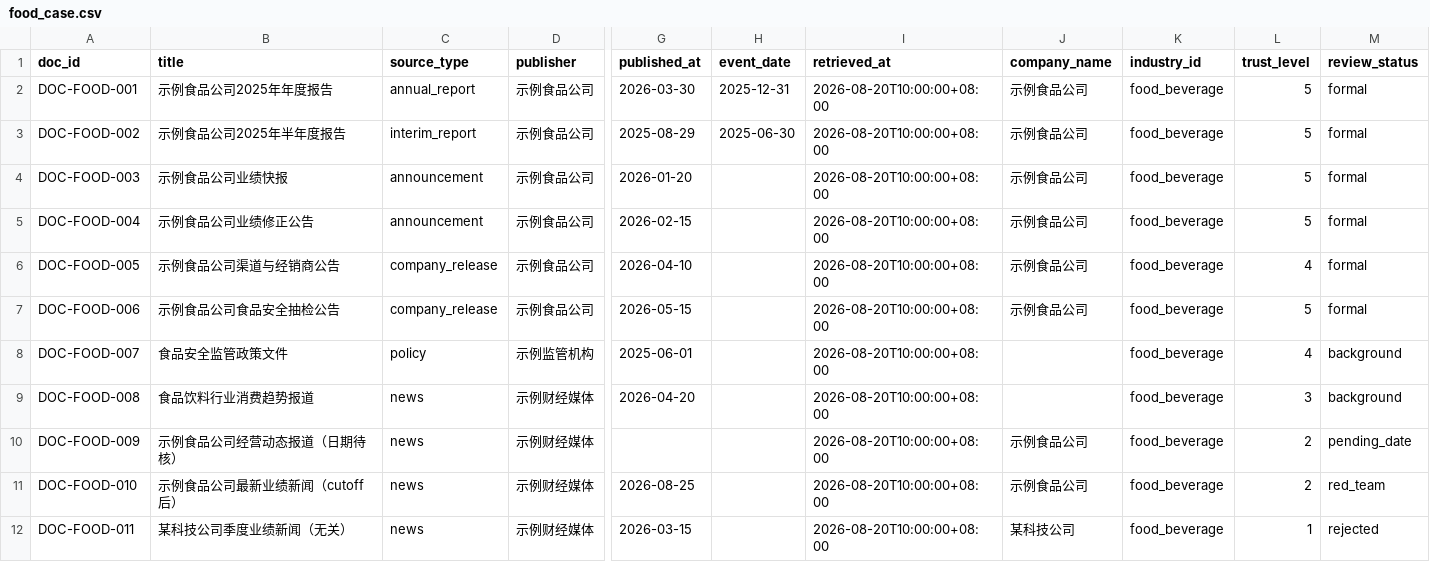
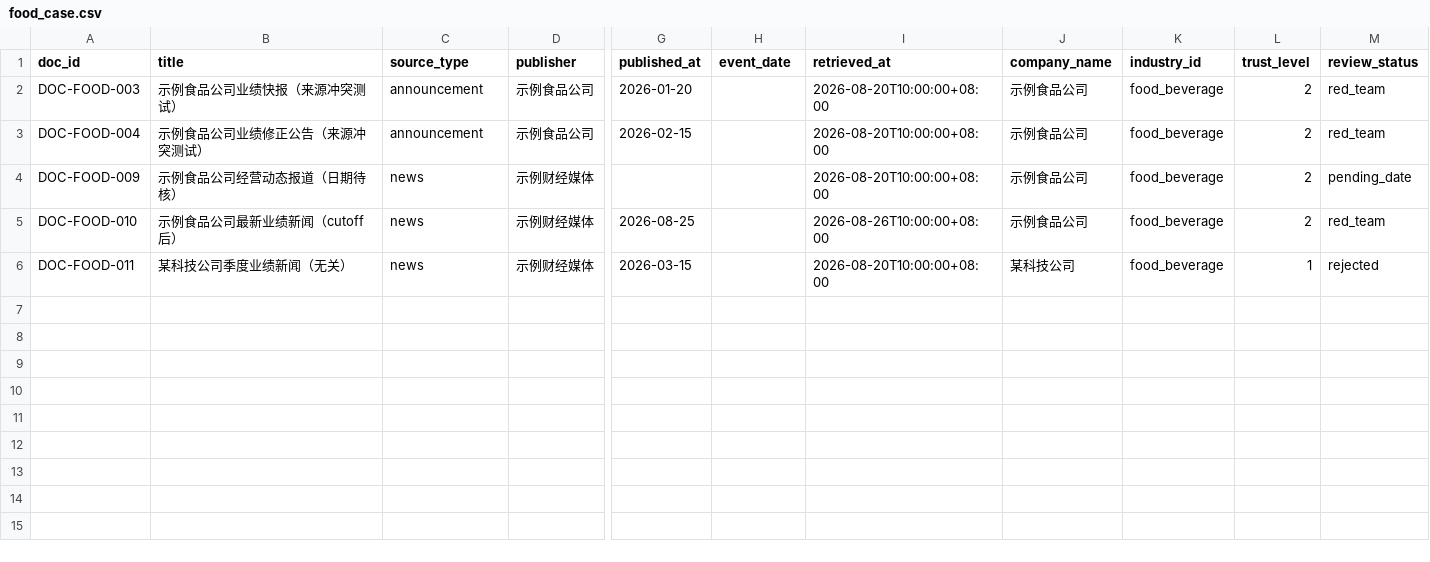
Before and after one commit to aubreymark1/fincouncil-research-agent, a CSV file: data/manifests/food_case.csv, drawn as a sheet; only a part is shown, gaps mark what is left out; removed rows and columns are numbered as before the commit, all else as after; rows hold the shown columns only; the diff names each change by its address in the sheet, - before the commit and + after, or states it on an @@ line.

Commit message:
fix(ingestion): regenerate B-006 PDFs with correct layout, move synthetic sources to fixtures

```diff
--- a/data/manifests/food_case.csv
+++ b/data/manifests/food_case.csv
-row 2: DOC-FOOD-001 | 示例食品公司2025年年度报告 | annual_report | 示例食品公司 | 2026-03-30 | 2025-12-31 | 2026-08-20T10:00:00+08:00 | 示例食品公司 | food_beverage | 5 | formal
-row 3: DOC-FOOD-002 | 示例食品公司2025年半年度报告 | interim_report | 示例食品公司 | 2025-08-29 | 2025-06-30 | 2026-08-20T10:00:00+08:00 | 示例食品公司 | food_beverage | 5 | formal
-B2 (title): 示例食品公司业绩快报
+B2 (title): 示例食品公司业绩快报（来源冲突测试）
-L2:L3 (trust_level): 5
+L2:L3 (trust_level): 2
-M2:M3 (review_status): formal
+M2:M3 (review_status): red_team
-B3 (title): 示例食品公司业绩修正公告
+B3 (title): 示例食品公司业绩修正公告（来源冲突测试）
-row 6: DOC-FOOD-005 | 示例食品公司渠道与经销商公告 | company_release | 示例食品公司 | 2026-04-10 |  | 2026-08-20T10:00:00+08:00 | 示例食品公司 | food_beverage | 4 | formal
-row 7: DOC-FOOD-006 | 示例食品公司食品安全抽检公告 | company_release | 示例食品公司 | 2026-05-15 |  | 2026-08-20T10:00:00+08:00 | 示例食品公司 | food_beverage | 5 | formal
-row 8: DOC-FOOD-007 | 食品安全监管政策文件 | policy | 示例监管机构 | 2025-06-01 |  | 2026-08-20T10:00:00+08:00 |  | food_beverage | 4 | background
-row 9: DOC-FOOD-008 | 食品饮料行业消费趋势报道 | news | 示例财经媒体 | 2026-04-20 |  | 2026-08-20T10:00:00+08:00 |  | food_beverage | 3 | background
-I5 (retrieved_at): 2026-08-20T10:00:00+08:00
+I5 (retrieved_at): 2026-08-26T10:00:00+08:00
```
Also changed, not shown: data/manifests/bank_case.csv, 30 other files.
